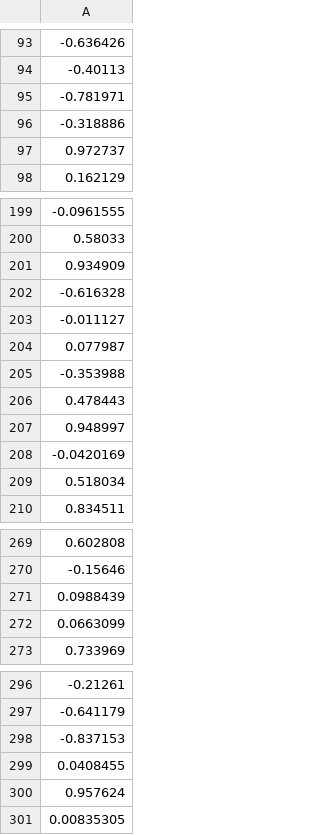
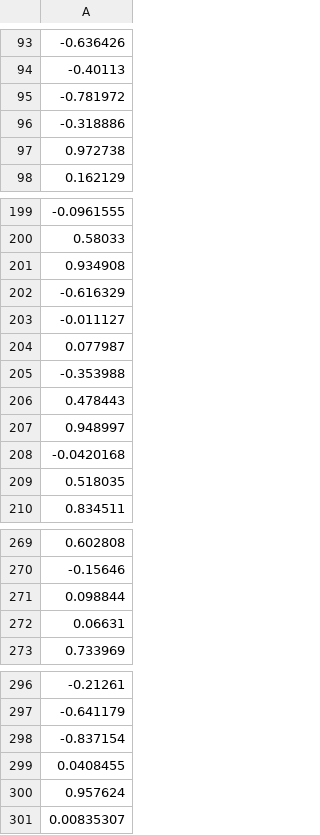
Before and after one commit to awaisAhmed19/MNIST, a CSV file: testing/biases_1.csv, drawn as a sheet; only a part is shown, gaps mark what is left out; the diff covers the shown part only.

```diff
--- a/testing/biases_1.csv
+++ b/testing/biases_1.csv
@@ -94,5 +94,5 @@
 -0.40113
--0.781971
+-0.781972
 -0.318886
-0.972737
+0.972738
 0.162129
@@ -200,4 +200,4 @@
 0.58033
-0.934909
--0.616328
+0.934908
+-0.616329
 -0.011127
@@ -207,4 +207,4 @@
 0.948997
--0.0420169
-0.518034
+-0.0420168
+0.518035
 0.834511
@@ -270,4 +270,4 @@
 -0.15646
-0.0988439
-0.0663099
+0.098844
+0.06631
 0.733969
@@ -297,5 +297,5 @@
 -0.641179
--0.837153
+-0.837154
 0.0408455
 0.957624
-0.00835305
+0.00835307
```
Also changed, not shown: 16 edited cells elsewhere in this file, testing/biases_0.csv, testing/biases_2.csv, 14 other files.
